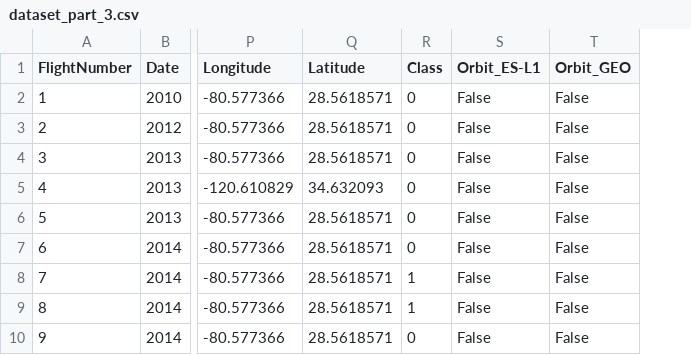
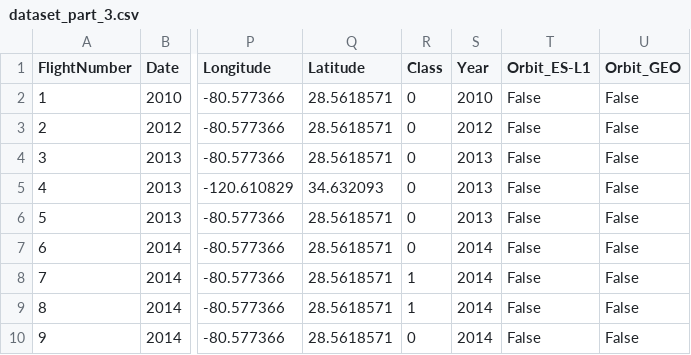
Before and after one commit to naroy70/Capstone_Project, a CSV file: dataset_part_3.csv, drawn as a sheet; only a part is shown, gaps mark what is left out; the diff names each change by its address in the sheet, - before the commit and + after, or states it on an @@ line.

```diff
--- a/dataset_part_3.csv
+++ b/dataset_part_3.csv
+column S (Year), rows 2-10: 2010 | 2012 | 2013 | 2013 | 2013 | 2014 | 2014 | 2014 | 2014
```
Also changed, not shown: 1 other file.
